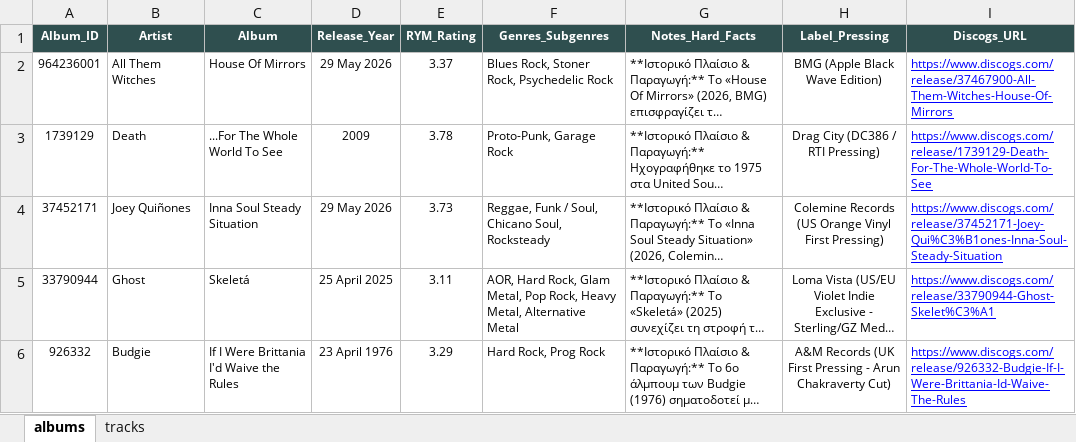
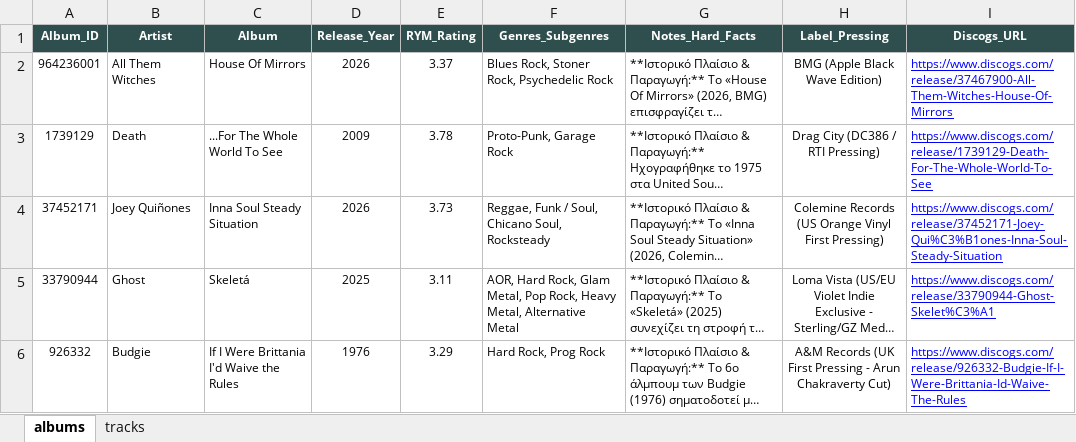
Before and after one commit to blueaegean/music-archive, an Excel workbook: albums_analysis_fixed.xlsx, sheet albums, drawn as a sheet; only a part is shown; long unchanged cells end in …; values as stored, in another font and other column widths than the file's, no borders; the diff covers the shown part only; the diff names each change by its address in the sheet, - before the commit and + after, or states it on an @@ line.

```diff
--- a/albums_analysis_fixed.xlsx (sheet albums)
+++ b/albums_analysis_fixed.xlsx (sheet albums)
-D2 (Release_Year): 29 May 2026
+D2 (Release_Year): 2026
-D4 (Release_Year): 29 May 2026
+D4 (Release_Year): 2026
-D5 (Release_Year): 25 April 2025
+D5 (Release_Year): 2025
-D6 (Release_Year): 23 April 1976
+D6 (Release_Year): 1976
```
Also changed, not shown: 1 added row and 3 edited cells elsewhere in this sheet, sheet tracks.
